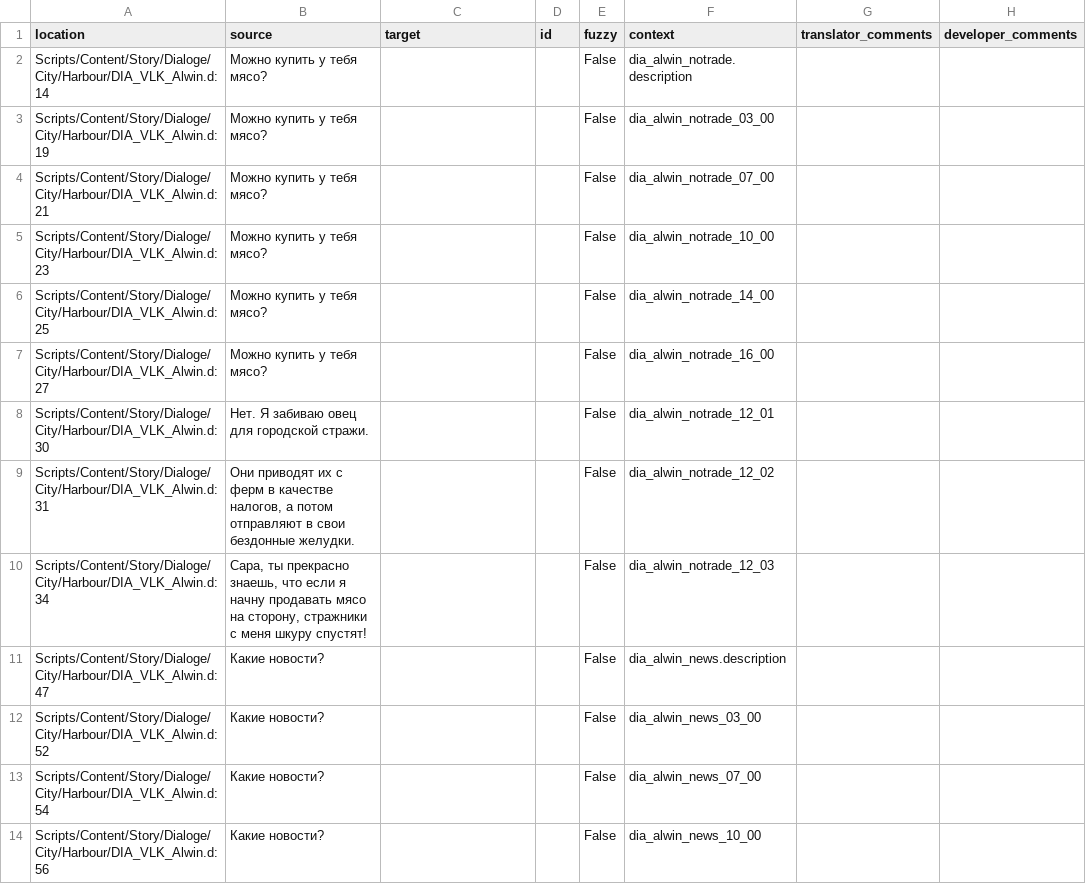
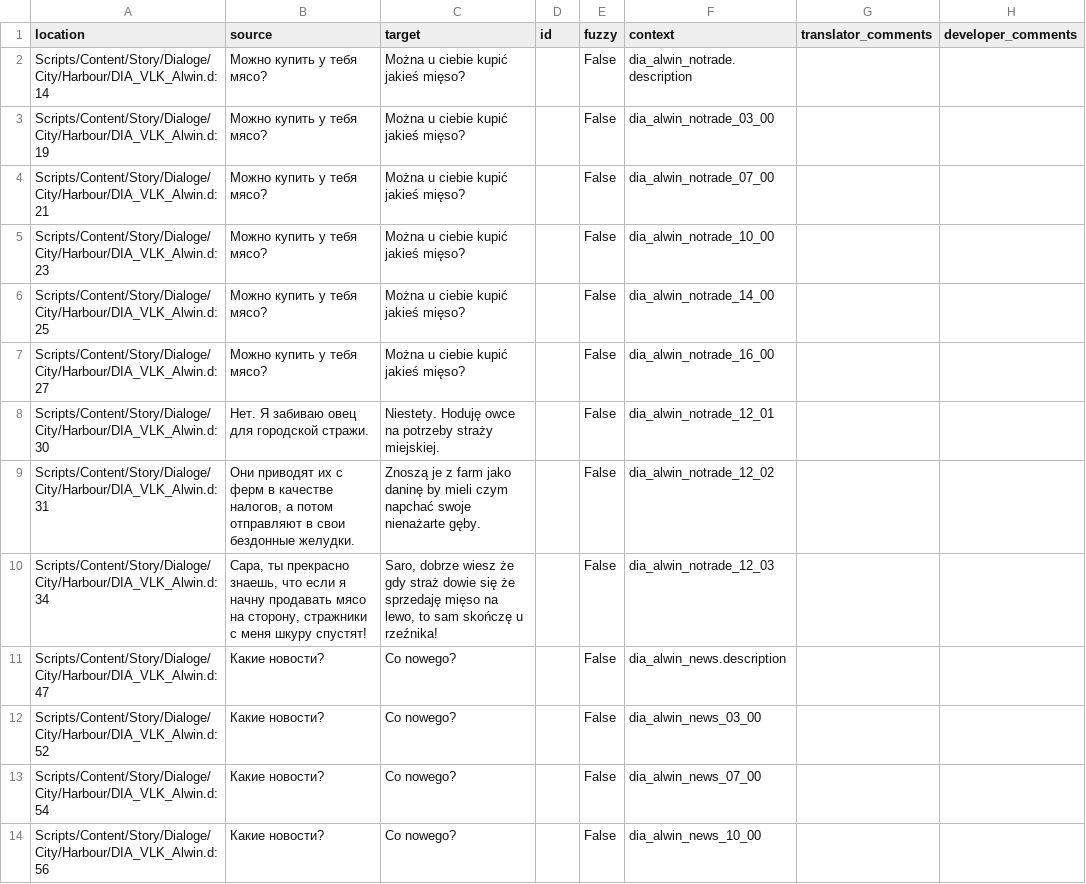
Before and after one commit to auronen/Mushroomers-Gothic-II-NoR-Mod-, a CSV file: .translations/pl/Dia_Harbour.csv, drawn as a sheet; only a part is shown; the diff covers the shown part only.

Commit message:
Translated using Weblate (Polish)
Currently translated at 2.2% (35 of 1522 strings)

Translation: Mushroomers/Dia_Harbour
Translate-URL: http://weblate.cokoliv.eu/projects/mushroomers/dia_harbour/pl/

```diff
--- a/.translations/pl/Dia_Harbour.csv
+++ b/.translations/pl/Dia_Harbour.csv
@@ -1,14 +1,14 @@
 "location","source","target","id","fuzzy","context","translator_comments","developer_comments"
-"Scripts/Content/Story/Dialoge/City/Harbour/DIA_VLK_Alwin.d:14","Можно купить у тебя мясо?","","","False","dia_alwin_notrade.description","",""
-"Scripts/Content/Story/Dialoge/City/Harbour/DIA_VLK_Alwin.d:19","Можно купить у тебя мясо?","","","False","dia_alwin_notrade_03_00","",""
-"Scripts/Content/Story/Dialoge/City/Harbour/DIA_VLK_Alwin.d:21","Можно купить у тебя мясо?","","","False","dia_alwin_notrade_07_00","",""
-"Scripts/Content/Story/Dialoge/City/Harbour/DIA_VLK_Alwin.d:23","Можно купить у тебя мясо?","","","False","dia_alwin_notrade_10_00","",""
-"Scripts/Content/Story/Dialoge/City/Harbour/DIA_VLK_Alwin.d:25","Можно купить у тебя мясо?","","","False","dia_alwin_notrade_14_00","",""
-"Scripts/Content/Story/Dialoge/City/Harbour/DIA_VLK_Alwin.d:27","Можно купить у тебя мясо?","","","False","dia_alwin_notrade_16_00","",""
-"Scripts/Content/Story/Dialoge/City/Harbour/DIA_VLK_Alwin.d:30","Нет. Я забиваю овец для городской стражи.","","","False","dia_alwin_notrade_12_01","",""
-"Scripts/Content/Story/Dialoge/City/Harbour/DIA_VLK_Alwin.d:31","Они приводят их с ферм в качестве налогов, а потом отправляют в свои бездонные желудки.","","","False","dia_alwin_notrade_12_02","",""
-"Scripts/Content/Story/Dialoge/City/Harbour/DIA_VLK_Alwin.d:34","Сара, ты прекрасно знаешь, что если я начну продавать мясо на сторону, стражники с меня шкуру спустят!","","","False","dia_alwin_notrade_12_03","",""
-"Scripts/Content/Story/Dialoge/City/Harbour/DIA_VLK_Alwin.d:47","Какие новости?","","","False","dia_alwin_news.description","",""
-"Scripts/Content/Story/Dialoge/City/Harbour/DIA_VLK_Alwin.d:52","Какие новости?","","","False","dia_alwin_news_03_00","",""
-"Scripts/Content/Story/Dialoge/City/Harbour/DIA_VLK_Alwin.d:54","Какие новости?","","","False","dia_alwin_news_07_00","",""
-"Scripts/Content/Story/Dialoge/City/Harbour/DIA_VLK_Alwin.d:56","Какие новости?","","","False","dia_alwin_news_10_00","",""
+"Scripts/Content/Story/Dialoge/City/Harbour/DIA_VLK_Alwin.d:14","Можно купить у тебя мясо?","Można u ciebie kupić jakieś mięso?","","False","dia_alwin_notrade.description","",""
+"Scripts/Content/Story/Dialoge/City/Harbour/DIA_VLK_Alwin.d:19","Можно купить у тебя мясо?","Można u ciebie kupić jakieś mięso?","","False","dia_alwin_notrade_03_00","",""
+"Scripts/Content/Story/Dialoge/City/Harbour/DIA_VLK_Alwin.d:21","Можно купить у тебя мясо?","Można u ciebie kupić jakieś mięso?","","False","dia_alwin_notrade_07_00","",""
+"Scripts/Content/Story/Dialoge/City/Harbour/DIA_VLK_Alwin.d:23","Можно купить у тебя мясо?","Można u ciebie kupić jakieś mięso?","","False","dia_alwin_notrade_10_00","",""
+"Scripts/Content/Story/Dialoge/City/Harbour/DIA_VLK_Alwin.d:25","Можно купить у тебя мясо?","Można u ciebie kupić jakieś mięso?","","False","dia_alwin_notrade_14_00","",""
+"Scripts/Content/Story/Dialoge/City/Harbour/DIA_VLK_Alwin.d:27","Можно купить у тебя мясо?","Można u ciebie kupić jakieś mięso?","","False","dia_alwin_notrade_16_00","",""
+"Scripts/Content/Story/Dialoge/City/Harbour/DIA_VLK_Alwin.d:30","Нет. Я забиваю овец для городской стражи.","Niestety. Hoduję owce na potrzeby straży miejskiej.","","False","dia_alwin_notrade_12_01","",""
+"Scripts/Content/Story/Dialoge/City/Harbour/DIA_VLK_Alwin.d:31","Они приводят их с ферм в качестве налогов, а потом отправляют в свои бездонные желудки.","Znoszą je z farm jako daninę by mieli czym napchać swoje nienażarte gęby.","","False","dia_alwin_notrade_12_02","",""
+"Scripts/Content/Story/Dialoge/City/Harbour/DIA_VLK_Alwin.d:34","Сара, ты прекрасно знаешь, что если я начну продавать мясо на сторону, стражники с меня шкуру спустят!","Saro, dobrze wiesz że gdy straż dowie się że sprzedaję mięso na lewo, to sam skończę u rzeźnika!","","False","dia_alwin_notrade_12_03","",""
+"Scripts/Content/Story/Dialoge/City/Harbour/DIA_VLK_Alwin.d:47","Какие новости?","Co nowego?","","False","dia_alwin_news.description","",""
+"Scripts/Content/Story/Dialoge/City/Harbour/DIA_VLK_Alwin.d:52","Какие новости?","Co nowego?","","False","dia_alwin_news_03_00","",""
+"Scripts/Content/Story/Dialoge/City/Harbour/DIA_VLK_Alwin.d:54","Какие новости?","Co nowego?","","False","dia_alwin_news_07_00","",""
+"Scripts/Content/Story/Dialoge/City/Harbour/DIA_VLK_Alwin.d:56","Какие новости?","Co nowego?","","False","dia_alwin_news_10_00","",""
```
Also changed, not shown: 11 edited cells elsewhere in this file.
